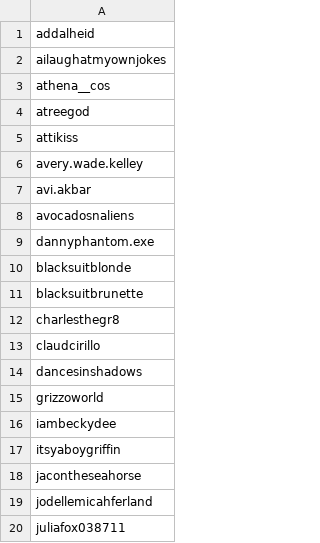
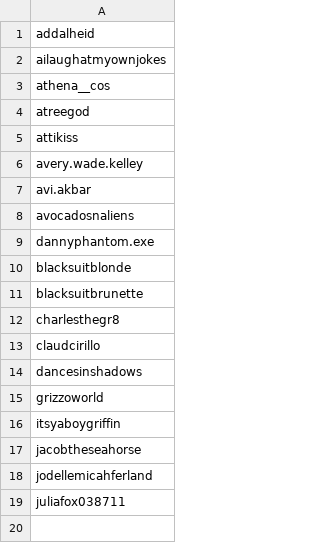
Before and after one commit to giturfreakon/tiktok-rss-flat, a CSV file: subscriptions.csv, drawn as a sheet.

Commit message:
fix issues with subscriptions

```diff
--- a/subscriptions.csv
+++ b/subscriptions.csv
@@ -15,5 +15,4 @@ dancesinshadows,
 grizzoworld,
-iambeckydee,
 itsyaboygriffin,
-jacontheseahorse,
+jacobtheseahorse,
 jodellemicahferland,
```
Also changed, not shown: 37 other files.
